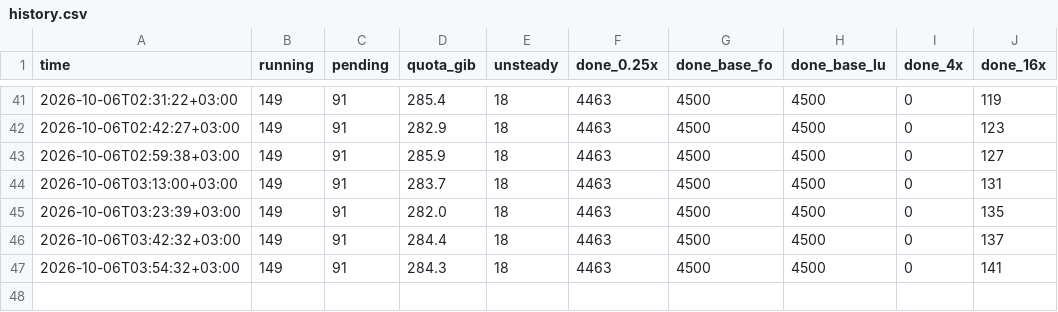
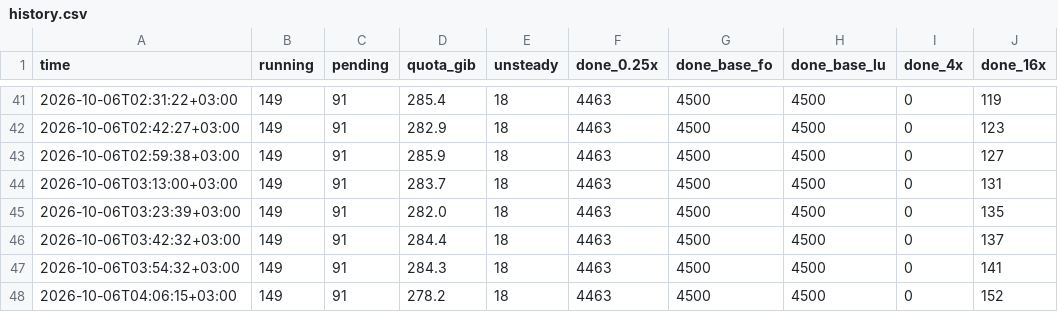
Before and after one commit to ASaydam/ms-cofd-2dsl-status, a CSV file: history.csv, drawn as a sheet; only a part is shown, gaps mark what is left out.

```diff
--- a/history.csv
+++ b/history.csv
@@ -47 +47,2 @@ time,running,pending,quota_gib,unsteady,done_0.25x,done_base_fo,done_base_lu,don
 2026-10-06T03:54:32+03:00,149,91,284.3,18,4463,4500,4500,0,141
+2026-10-06T04:06:15+03:00,149,91,278.2,18,4463,4500,4500,0,152
```
Also changed, not shown: 1 other file.
